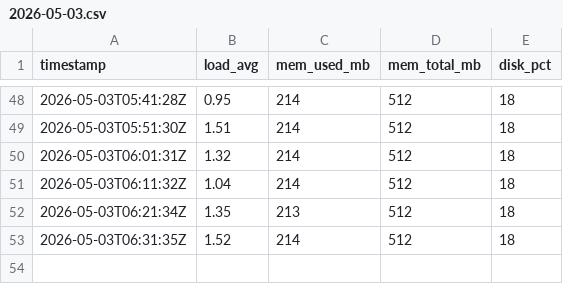
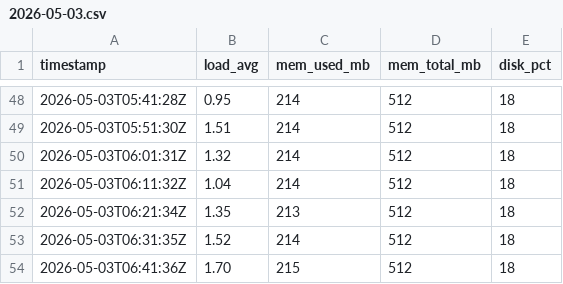
Before and after one commit to alexdev03/FAS-Project-1-logs, a CSV file: 2026-05-03.csv, drawn as a sheet; only a part is shown, gaps mark what is left out; the diff names each change by its address in the sheet, - before the commit and + after, or states it on an @@ line.

```diff
--- a/2026-05-03.csv
+++ b/2026-05-03.csv
+row 54: 2026-05-03T06:41:36Z | 1.70 | 215 | 512 | 18
```
Also changed, not shown: 2026-05-03_errors.csv.
